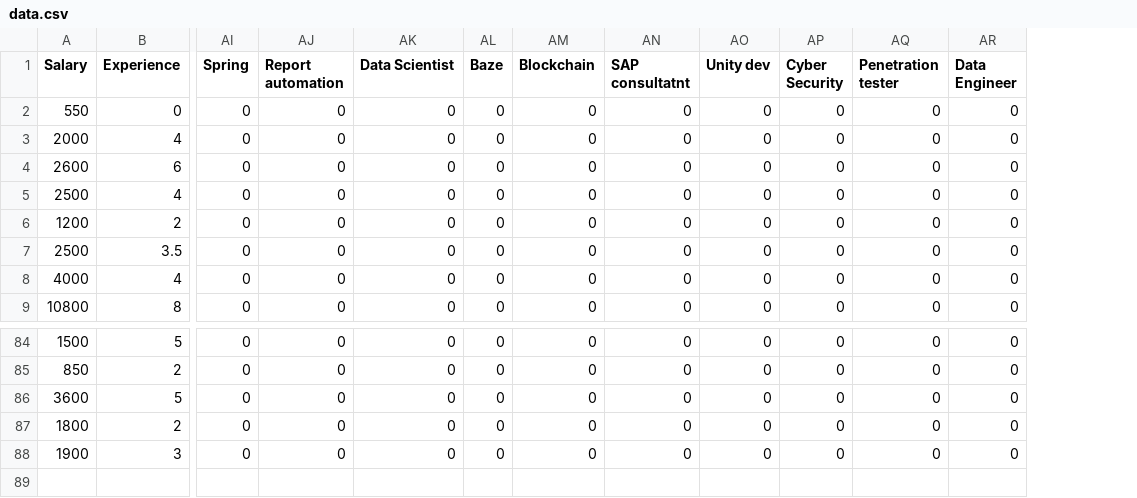
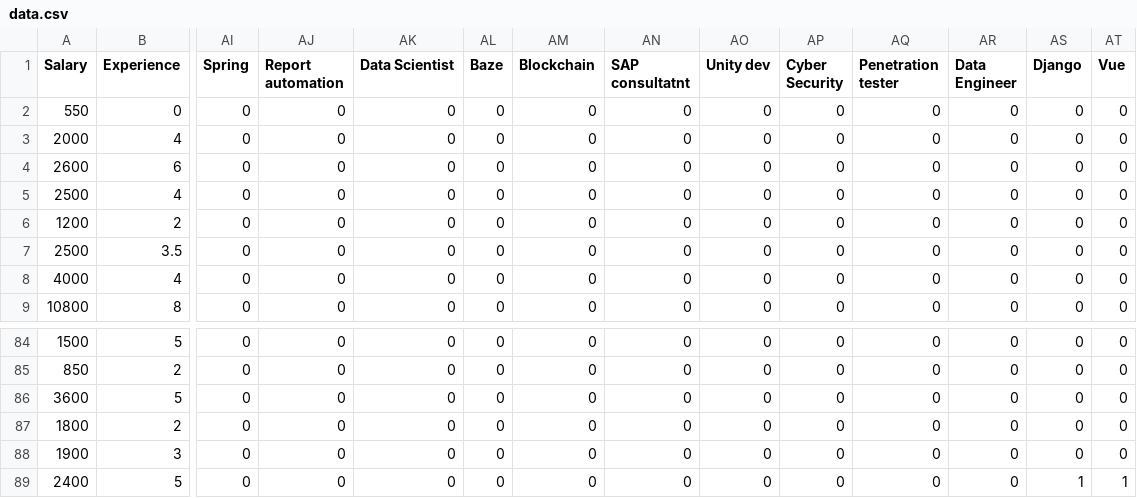
Before and after one commit to HunorTotBagi/reddit-plate-thread-vol-5-analysis, a CSV file: data.csv, drawn as a sheet; only a part is shown, gaps mark what is left out; rows hold the shown columns only; the diff names each change by its address in the sheet, - before the commit and + after, or states it on an @@ line.

```diff
--- a/data.csv
+++ b/data.csv
+column AS (Django), rows 2-9: all 0; rows 84-88: all 0
+column AT (Vue), rows 2-9: all 0; rows 84-88: all 0
+row 89: 2400 | 5 | 0 | 0 | 0 | 0 | 0 | 0 | 0 | 0 | 0 | 0 | 1 | 1
```
Also changed, not shown: 3 other files.
